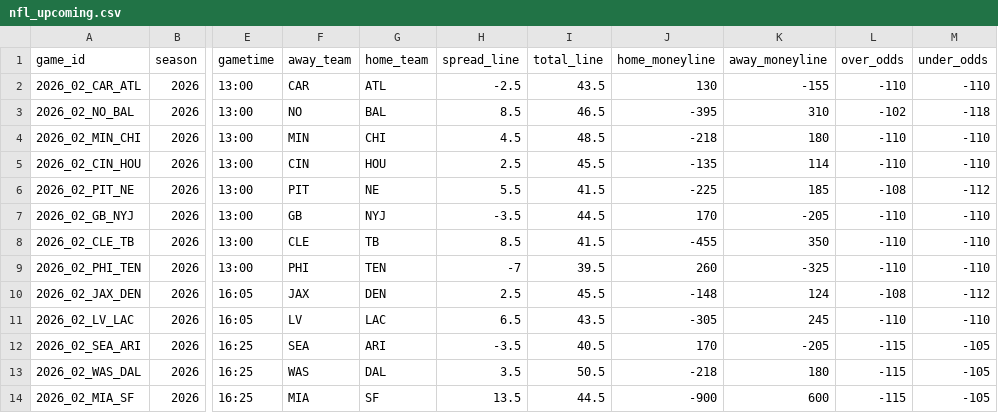
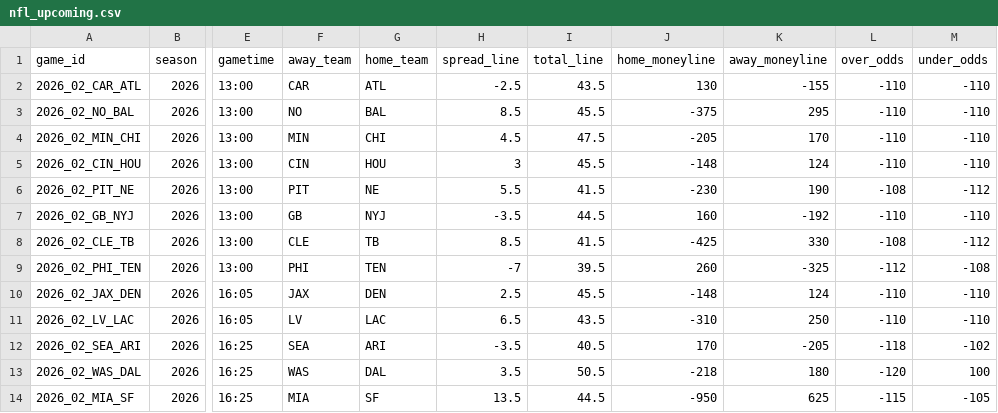
Before and after one commit to georgecharlesworth5-sudo/footystatpack, a CSV file: data/nfl_upcoming.csv, drawn as a sheet; only a part is shown, gaps mark what is left out; the diff covers the shown part only; the diff names each change by its address in the sheet, - before the commit and + after, or states it on an @@ line.

```diff
--- a/data/nfl_upcoming.csv
+++ b/data/nfl_upcoming.csv
-I3 (total_line): 46.5
+I3 (total_line): 45.5
-J3 (home_moneyline): -395
+J3 (home_moneyline): -375
-K3 (away_moneyline): 310
+K3 (away_moneyline): 295
-L3 (over_odds): -102
+L3 (over_odds): -110
-M3 (under_odds): -118
+M3 (under_odds): -110
-I4 (total_line): 48.5
+I4 (total_line): 47.5
-J4 (home_moneyline): -218
+J4 (home_moneyline): -205
-K4 (away_moneyline): 180
+K4 (away_moneyline): 170
-H5 (spread_line): 2.5
+H5 (spread_line): 3
-J5 (home_moneyline): -135
+J5 (home_moneyline): -148
-K5 (away_moneyline): 114
+K5 (away_moneyline): 124
-J6 (home_moneyline): -225
+J6 (home_moneyline): -230
-K6 (away_moneyline): 185
+K6 (away_moneyline): 190
-J7 (home_moneyline): 170
+J7 (home_moneyline): 160
-K7 (away_moneyline): -205
+K7 (away_moneyline): -192
-J8 (home_moneyline): -455
+J8 (home_moneyline): -425
-K8 (away_moneyline): 350
+K8 (away_moneyline): 330
-L8 (over_odds): -110
+L8 (over_odds): -108
-M8 (under_odds): -110
+M8 (under_odds): -112
-L9 (over_odds): -110
+L9 (over_odds): -112
-M9 (under_odds): -110
+M9 (under_odds): -108
-L10 (over_odds): -108
+L10 (over_odds): -110
-M10 (under_odds): -112
+M10 (under_odds): -110
-J11 (home_moneyline): -305
+J11 (home_moneyline): -310
-K11 (away_moneyline): 245
+K11 (away_moneyline): 250
-L12 (over_odds): -115
+L12 (over_odds): -118
-M12 (under_odds): -105
+M12 (under_odds): -102
-L13 (over_odds): -115
+L13 (over_odds): -120
-M13 (under_odds): -105
+M13 (under_odds): 100
-J14 (home_moneyline): -900
+J14 (home_moneyline): -950
-K14 (away_moneyline): 600
+K14 (away_moneyline): 625
```
Also changed, not shown: 12 edited cells elsewhere in this file, 2 other files.
